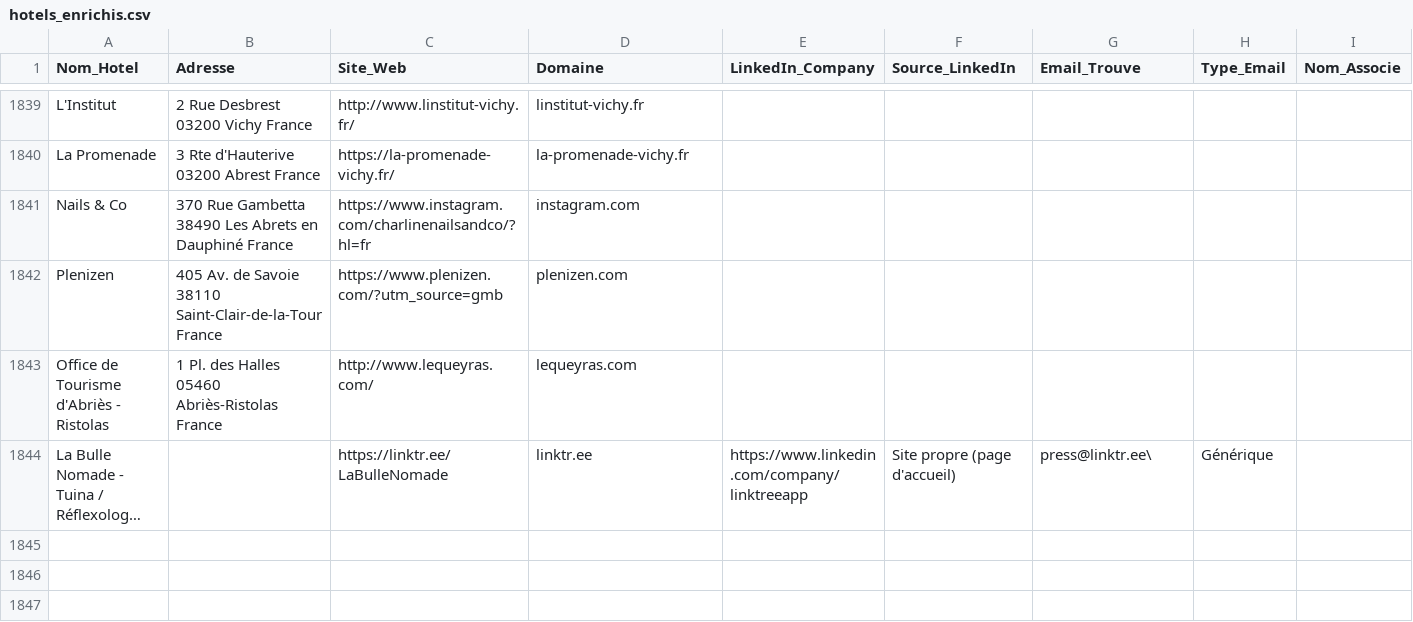
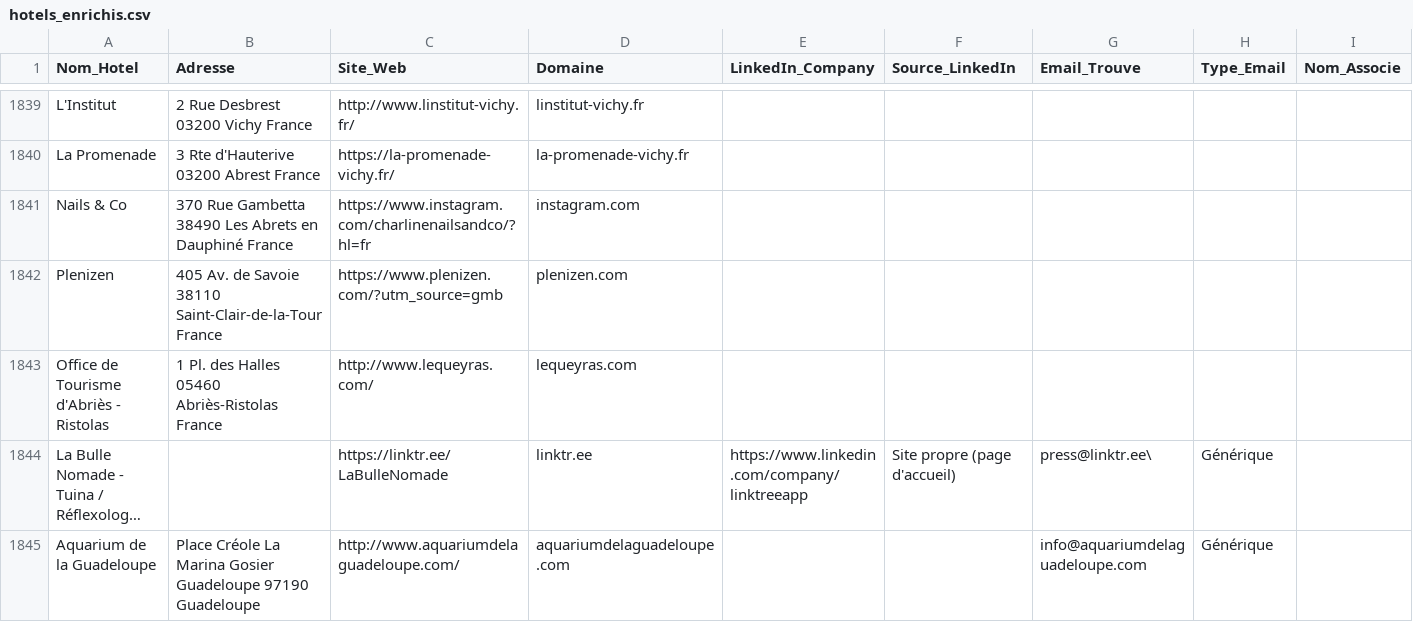
Before and after one commit to tsimokaza01-source/URL-4, a CSV file: hotels_enrichis.csv, drawn as a sheet; only a part is shown, gaps mark what is left out; long unchanged cells end in …; the diff names each change by its address in the sheet, - before the commit and + after, or states it on an @@ line.

```diff
--- a/hotels_enrichis.csv
+++ b/hotels_enrichis.csv
+row 1845: Aquarium de la Guadeloupe | Place Créole La Marina Gosier Guadeloupe 97190 Guadeloupe | http://www.aquariumdelaguadeloupe.com/ | aquariumdelaguadeloupe.com |  |  | info@aquariumdelaguadeloupe.com | Générique
```
Also changed, not shown: liste_hotels.csv.
